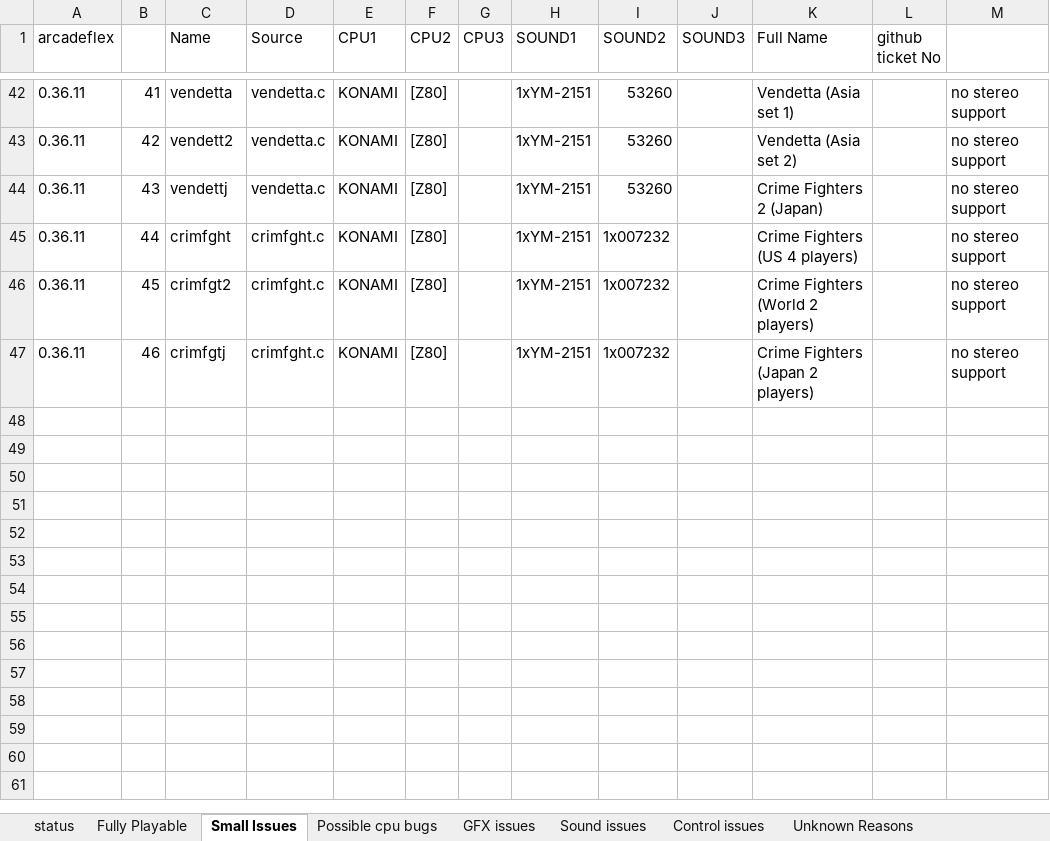
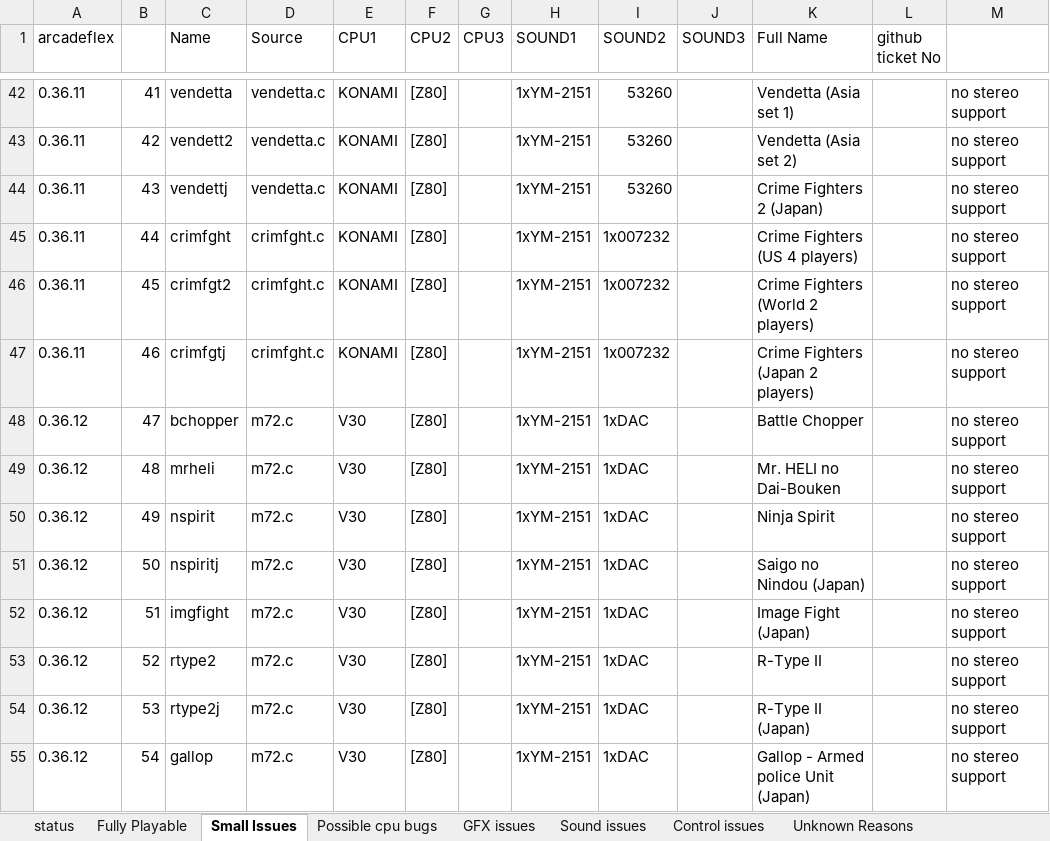
Before and after one commit to georgemoralis/arcadeflex, an Excel workbook: compatibility.xlsx, sheet Small Issues, drawn as a sheet; only a part is shown, gaps mark what is left out; values as stored, in another font and other column widths than the file's, no borders; the diff names each change by its address in the sheet, - before the commit and + after, or states it on an @@ line.

```diff
--- a/compatibility.xlsx (sheet Small Issues)
+++ b/compatibility.xlsx (sheet Small Issues)
+row 48: 0.36.12 | 47 | bchopper | m72.c | V30 | [Z80] |  | 1xYM-2151 | 1xDAC |  | Battle Chopper |  | no stereo support
+row 49: 0.36.12 | 48 | mrheli | m72.c | V30 | [Z80] |  | 1xYM-2151 | 1xDAC |  | Mr. HELI no Dai-Bouken |  | no stereo support
+row 50: 0.36.12 | 49 | nspirit | m72.c | V30 | [Z80] |  | 1xYM-2151 | 1xDAC |  | Ninja Spirit |  | no stereo support
+row 51: 0.36.12 | 50 | nspiritj | m72.c | V30 | [Z80] |  | 1xYM-2151 | 1xDAC |  | Saigo no Nindou (Japan) |  | no stereo support
+row 52: 0.36.12 | 51 | imgfight | m72.c | V30 | [Z80] |  | 1xYM-2151 | 1xDAC |  | Image Fight (Japan) |  | no stereo support
+row 53: 0.36.12 | 52 | rtype2 | m72.c | V30 | [Z80] |  | 1xYM-2151 | 1xDAC |  | R-Type II |  | no stereo support
+row 54: 0.36.12 | 53 | rtype2j | m72.c | V30 | [Z80] |  | 1xYM-2151 | 1xDAC |  | R-Type II (Japan) |  | no stereo support
+row 55: 0.36.12 | 54 | gallop | m72.c | V30 | [Z80] |  | 1xYM-2151 | 1xDAC |  | Gallop - Armed police Unit (Japan) |  | no stereo support
```
Also changed, not shown: sheet compatibility.xls, sheet Possible cpu bugs, sheet Unknown Reasons, sheet Fully Playable, sheet Sound issues, 15 other files.
